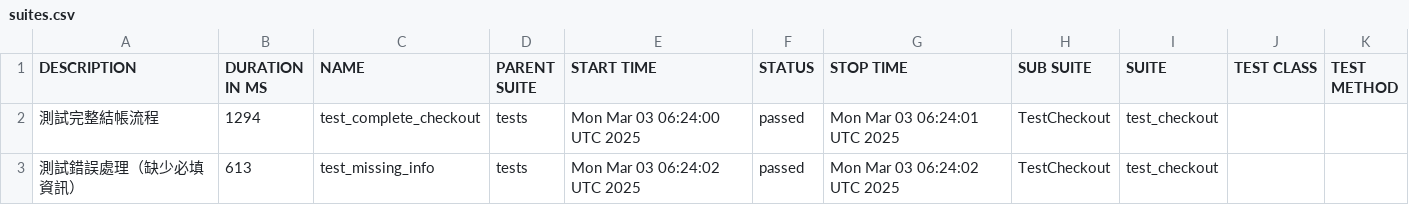
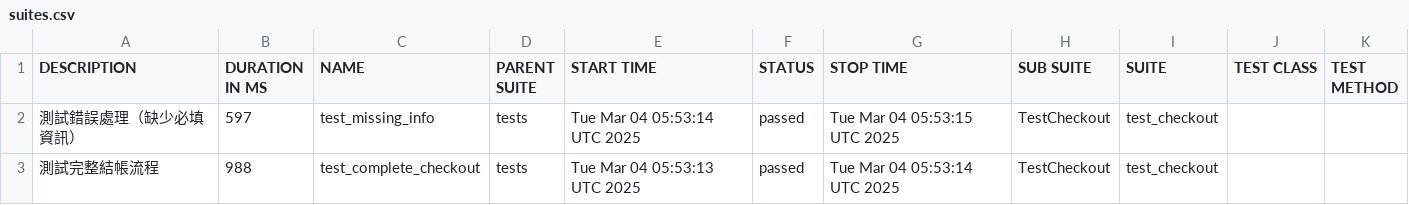
Before and after one commit to EzraLeeeeeee/ecommerce-test, a CSV file: data/suites.csv, drawn as a sheet.

Commit message:
Deploying to gh-pages from @ EzraLeeeeeee/ecommerce-test@d3ced4a05a1672aae614691ef65ca919110b842f 🚀

```diff
--- a/data/suites.csv
+++ b/data/suites.csv
@@ -1,3 +1,3 @@
 "DESCRIPTION","DURATION IN MS","NAME","PARENT SUITE","START TIME","STATUS","STOP TIME","SUB SUITE","SUITE","TEST CLASS","TEST METHOD"
-" 測試完整結帳流程 ","1294","test_complete_checkout","tests","Mon Mar 03 06:24:00 UTC 2025","passed","Mon Mar 03 06:24:01 UTC 2025","TestCheckout","test_checkout","",""
-" 測試錯誤處理（缺少必填資訊） ","613","test_missing_info","tests","Mon Mar 03 06:24:02 UTC 2025","passed","Mon Mar 03 06:24:02 UTC 2025","TestCheckout","test_checkout","",""
+" 測試錯誤處理（缺少必填資訊） ","597","test_missing_info","tests","Tue Mar 04 05:53:14 UTC 2025","passed","Tue Mar 04 05:53:15 UTC 2025","TestCheckout","test_checkout","",""
+" 測試完整結帳流程 ","988","test_complete_checkout","tests","Tue Mar 04 05:53:13 UTC 2025","passed","Tue Mar 04 05:53:14 UTC 2025","TestCheckout","test_checkout","",""
```
Also changed, not shown: 20 other files.
